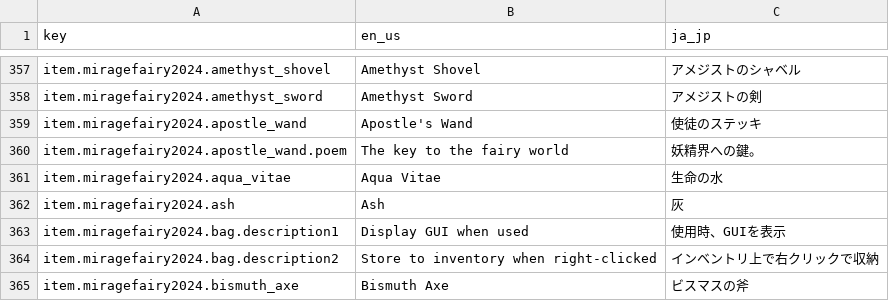
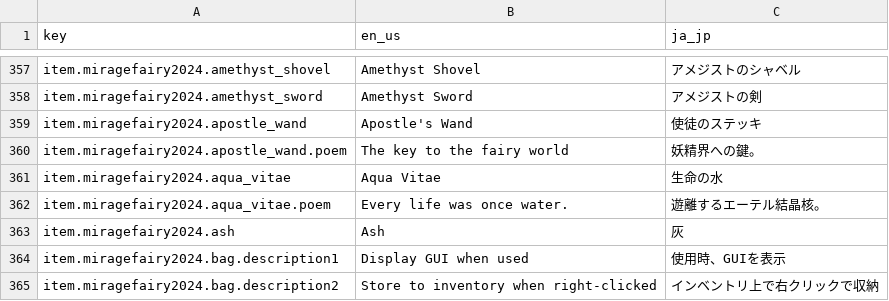
Before and after one commit to MirrgieRiana/IFR25KU, a CSV file: lang_table.csv, drawn as a sheet; only a part is shown, gaps mark what is left out; the shorter side is filled out with more unchanged rows.

```diff
--- a/lang_table.csv
+++ b/lang_table.csv
@@ -365,2 +365,3 @@ item.miragefairy2024.apostle_wand.poem,The key to the fairy world,妖精界へ
 item.miragefairy2024.aqua_vitae,Aqua Vitae,生命の水
+item.miragefairy2024.aqua_vitae.poem,Every life was once water.,遊離するエーテル結晶核。
 item.miragefairy2024.ash,Ash,灰
```
Also changed, not shown: 2 other files.
